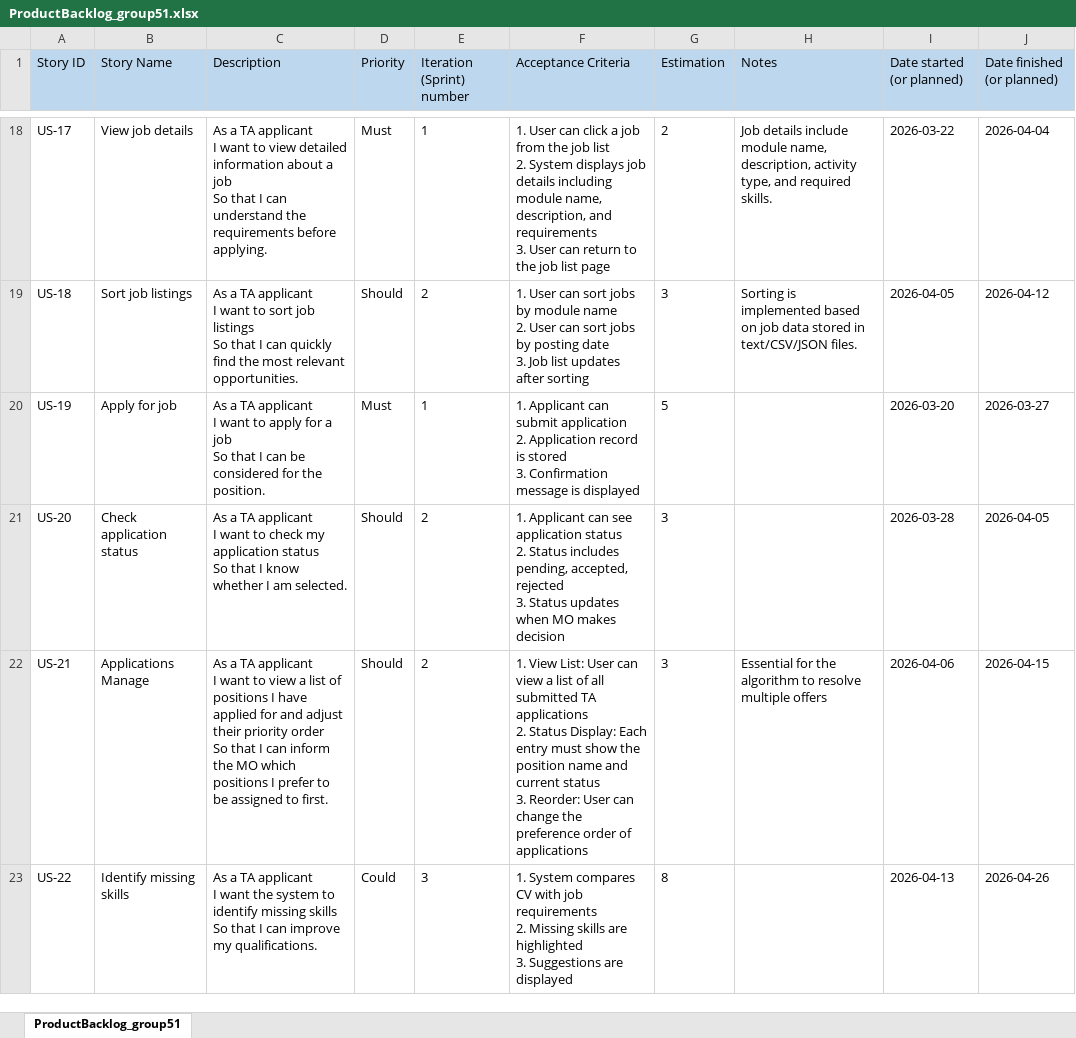
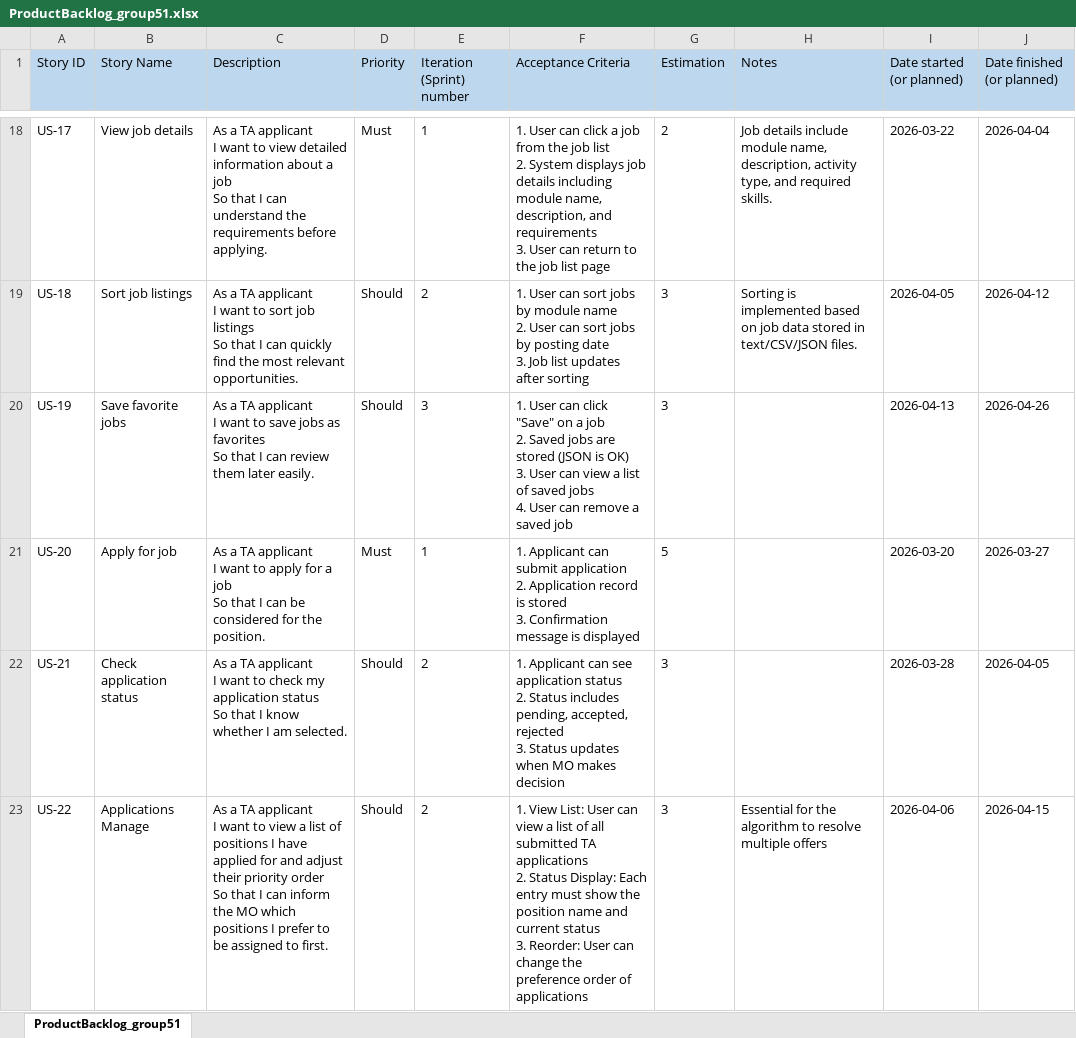
Before and after one commit to markrivera683/Recruitment-System-for-TA, an Excel workbook: docs/ProductBacklog_group51.xlsx, sheet ProductBacklog_group51, drawn as a sheet; only a part is shown, gaps mark what is left out; values as stored, in another font and other column widths than the file's, no borders; ↵ is a line break in a cell; the diff covers the shown part only; the diff names each change by its address in the sheet, - before the commit and + after, or states it on an @@ line.

Commit message:
Update ProductBacklog_group51.xlsx

```diff
--- a/docs/ProductBacklog_group51.xlsx (sheet ProductBacklog_group51)
+++ b/docs/ProductBacklog_group51.xlsx (sheet ProductBacklog_group51)
-B20 (Story Name): Apply for job
+B20 (Story Name): Save favorite jobs
-C20 (Description): …want to apply for a job ↵ So that I can be considered for the position.
+C20 (Description): …want to save jobs as favorites ↵ So that I can review them later easily.
-D20 (Priority): Must
+D20 (Priority): Should
-E20 (Iteration (Sprint) number): 1
+E20 (Iteration (Sprint) number): 3
-F20 (Acceptance Criteria): 1. Applicant can submit application ↵ 2. Application record is stored ↵ 3. Confirmation message is displayed
+F20 (Acceptance Criteria): 1. User can click "Save" on a job ↵ 2. Saved jobs are stored (JSON is OK) ↵ 3. User can view a list of saved jobs ↵ 4. User can remove a saved job
-G20 (Estimation): 5
+G20 (Estimation): 3
-I20 (Date started (or planned)): 2026-03-20
+I20 (Date started (or planned)): 2026-04-13
-J20 (Date finished (or planned)): 2026-03-27
+J20 (Date finished (or planned)): 2026-04-26
-B21 (Story Name): Check application status
+B21 (Story Name): Apply for job
-C21 (Description): …want to check my application status ↵ So that I know whether I am selected.
+C21 (Description): …want to apply for a job ↵ So that I can be considered for the position.
-D21 (Priority): Should
+D21 (Priority): Must
-E21 (Iteration (Sprint) number): 2
+E21 (Iteration (Sprint) number): 1
-F21 (Acceptance Criteria): …Applicant can see application status ↵ 2. Status includes pending, accepted, rejected ↵ 3. Status updates when MO makes decision
+F21 (Acceptance Criteria): …Applicant can submit application ↵ 2. Application record is stored ↵ 3. Confirmation message is displayed
-G21 (Estimation): 3
+G21 (Estimation): 5
-I21 (Date started (or planned)): 2026-03-28
+I21 (Date started (or planned)): 2026-03-20
-J21 (Date finished (or planned)): 2026-04-05
+J21 (Date finished (or planned)): 2026-03-27
-B22 (Story Name): Applications Manage
+B22 (Story Name): Check application status
-C22 (Description): …want to view a list of positions I have applied for and adjust their priority order ↵ So that I can inform the MO which positions I prefer to be assigned to first.
+C22 (Description): …want to check my application status ↵ So that I know whether I am selected.
-F22 (Acceptance Criteria): 1. View List: User can view a list of all submitted TA applications ↵ 2. Status Display: Each entry must show the position name and current status ↵ 3. Reorder: User can change the preference order of applications
+F22 (Acceptance Criteria): 1. Applicant can see application status ↵ 2. Status includes pending, accepted, rejected ↵ 3. Status updates when MO makes decision
-H22 (Notes): Essential for the algorithm to resolve multiple offers
+H22 (Notes): (empty)
-I22 (Date started (or planned)): 2026-04-06
+I22 (Date started (or planned)): 2026-03-28
-J22 (Date finished (or planned)): 2026-04-15
+J22 (Date finished (or planned)): 2026-04-05
-B23 (Story Name): Identify missing skills
+B23 (Story Name): Applications Manage
-C23 (Description): …I want the system to identify missing skills ↵ So that I can improve my qualifications.
+C23 (Description): …I want to view a list of positions I have applied for and adjust their priority order ↵ So that I can inform the MO which positions I prefer to be assigned to first.
-D23 (Priority): Could
+D23 (Priority): Should
-E23 (Iteration (Sprint) number): 3
+E23 (Iteration (Sprint) number): 2
-F23 (Acceptance Criteria): 1. System compares CV with job requirements ↵ 2. Missing skills are highlighted ↵ 3. Suggestions are displayed
+F23 (Acceptance Criteria): 1. View List: User can view a list of all submitted TA applications ↵ 2. Status Display: Each entry must show the position name and current status ↵ 3. Reorder: User can change the preference order of applications
-G23 (Estimation): 8
+G23 (Estimation): 3
-H23 (Notes): (empty)
+H23 (Notes): Essential for the algorithm to resolve multiple offers
-I23 (Date started (or planned)): 2026-04-13
+I23 (Date started (or planned)): 2026-04-06
-J23 (Date finished (or planned)): 2026-04-26
+J23 (Date finished (or planned)): 2026-04-15
```
Also changed, not shown: 1 added row and 52 edited cells elsewhere in this sheet.
